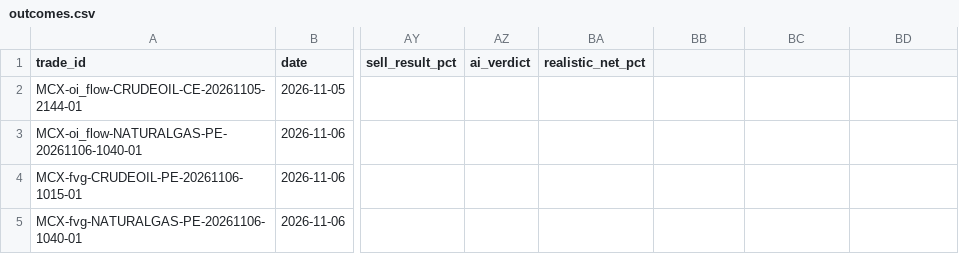
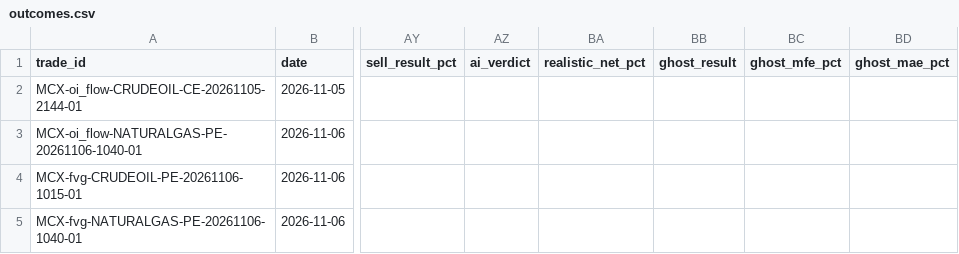
Before and after one commit to kothasanketh93-afk/options-alert-scanner, a CSV file: mcx/ledger/outcomes.csv, drawn as a sheet; only a part is shown, gaps mark what is left out; the diff names each change by its address in the sheet, - before the commit and + after, or states it on an @@ line.

```diff
--- a/mcx/ledger/outcomes.csv
+++ b/mcx/ledger/outcomes.csv
-BB1: (empty)
+BB1: ghost_result
-BC1: (empty)
+BC1: ghost_mfe_pct
-BD1: (empty)
+BD1: ghost_mae_pct
```
Also changed, not shown: 1 other file.
